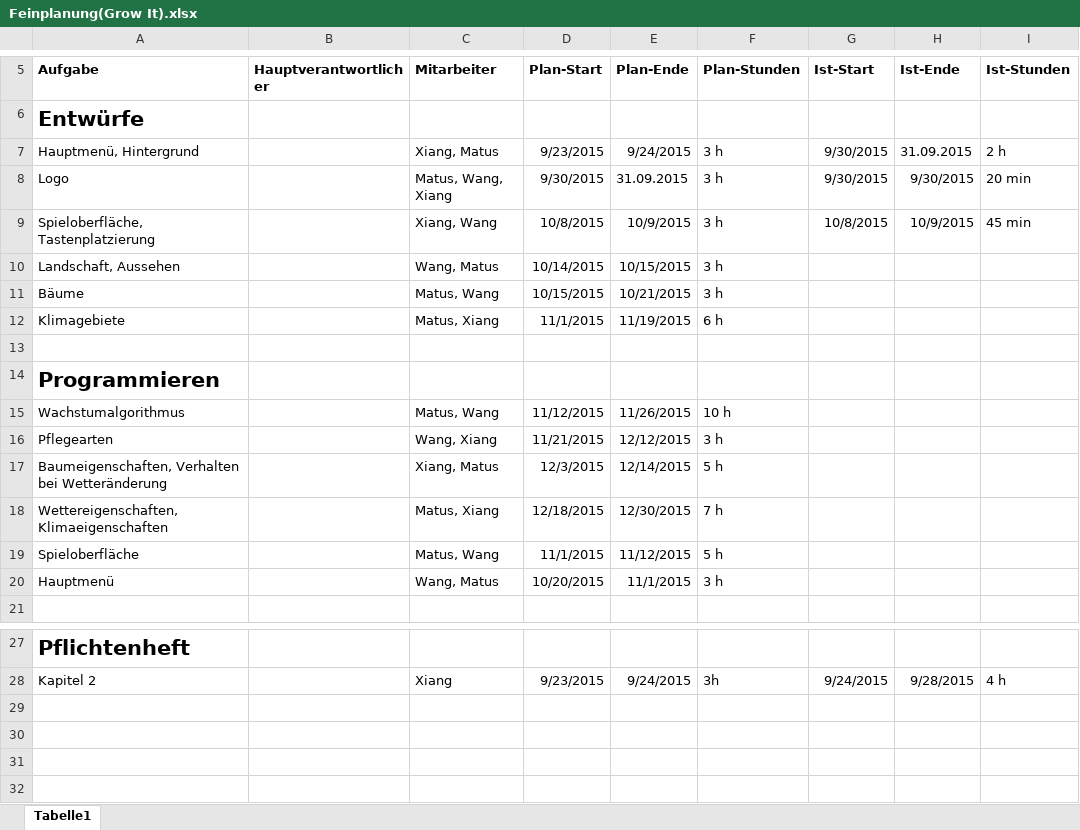
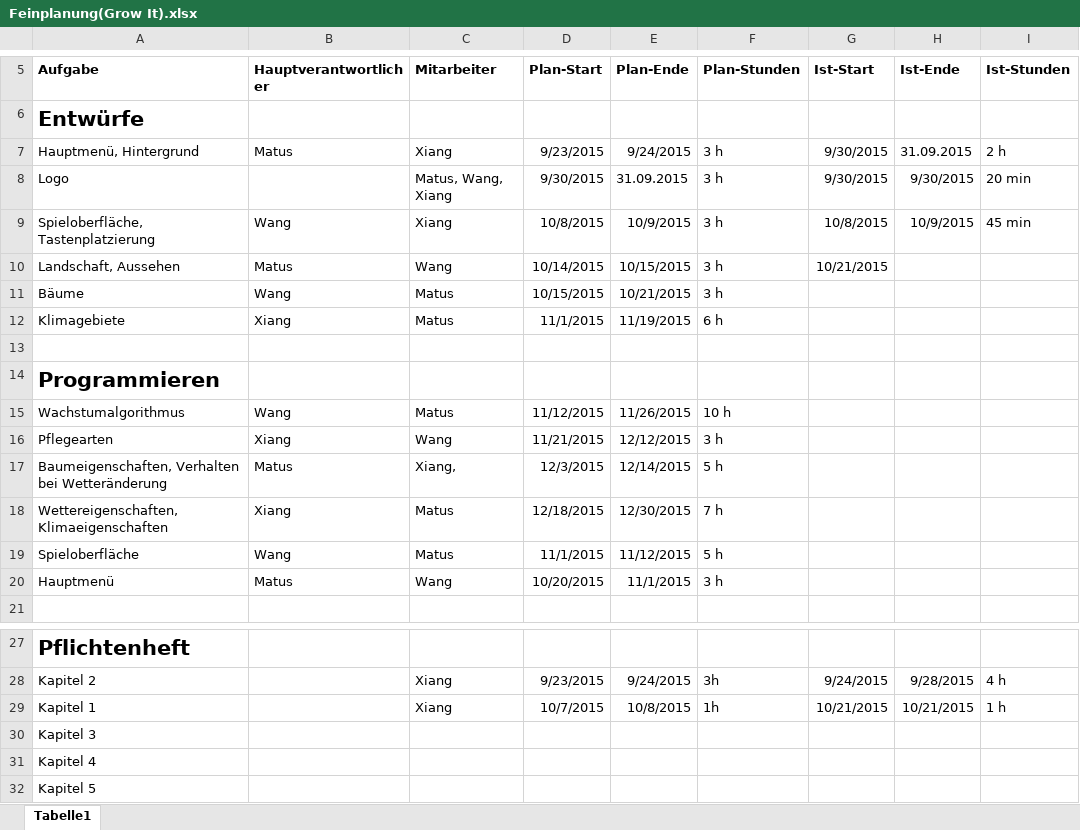
Before and after one commit to JinBack7/GrowIt, an Excel workbook: Feinplanung(Grow It).xlsx, sheet Tabelle1, drawn as a sheet; only a part is shown, gaps mark what is left out; values as stored, in another font and other column widths than the file's, no borders; the diff names each change by its address in the sheet, - before the commit and + after, or states it on an @@ line.

```diff
--- a/Feinplanung(Grow It).xlsx (sheet Tabelle1)
+++ b/Feinplanung(Grow It).xlsx (sheet Tabelle1)
-B7 (Hauptverantwortlicher): (empty)
+B7 (Hauptverantwortlicher): Matus
-C7 (Mitarbeiter): Xiang, Matus
+C7 (Mitarbeiter): Xiang
-B9 (Hauptverantwortlicher): (empty)
+B9 (Hauptverantwortlicher): Wang
-C9 (Mitarbeiter): Xiang, Wang
+C9 (Mitarbeiter): Xiang
-B10 (Hauptverantwortlicher): (empty)
+B10 (Hauptverantwortlicher): Matus
-C10 (Mitarbeiter): Wang, Matus
+C10 (Mitarbeiter): Wang
-G10 (Ist-Start): (empty)
+G10 (Ist-Start): 10/21/2015
-B11 (Hauptverantwortlicher): (empty)
+B11 (Hauptverantwortlicher): Wang
-C11 (Mitarbeiter): Matus, Wang
+C11 (Mitarbeiter): Matus
-B12 (Hauptverantwortlicher): (empty)
+B12 (Hauptverantwortlicher): Xiang
-C12 (Mitarbeiter): Matus, Xiang
+C12 (Mitarbeiter): Matus
-B15 (Hauptverantwortlicher): (empty)
+B15 (Hauptverantwortlicher): Wang
-C15 (Mitarbeiter): Matus, Wang
+C15 (Mitarbeiter): Matus
-B16 (Hauptverantwortlicher): (empty)
+B16 (Hauptverantwortlicher): Xiang
-C16 (Mitarbeiter): Wang, Xiang
+C16 (Mitarbeiter): Wang
-B17 (Hauptverantwortlicher): (empty)
+B17 (Hauptverantwortlicher): Matus
-C17 (Mitarbeiter): Xiang, Matus
+C17 (Mitarbeiter): Xiang,
-B18 (Hauptverantwortlicher): (empty)
+B18 (Hauptverantwortlicher): Xiang
-C18 (Mitarbeiter): Matus, Xiang
+C18 (Mitarbeiter): Matus
-B19 (Hauptverantwortlicher): (empty)
+B19 (Hauptverantwortlicher): Wang
-C19 (Mitarbeiter): Matus, Wang
+C19 (Mitarbeiter): Matus
-B20 (Hauptverantwortlicher): (empty)
+B20 (Hauptverantwortlicher): Matus
-C20 (Mitarbeiter): Wang, Matus
+C20 (Mitarbeiter): Wang
+row 29: Kapitel 1 |  | Xiang | 10/7/2015 | 10/8/2015 | 1h | 10/21/2015 | 10/21/2015 | 1 h
+row 30: Kapitel 3
+row 31: Kapitel 4
+row 32: Kapitel 5
```
Also changed, not shown: Tagebuch/Tagebuch_Xiang.xlsx, 2 other files.
